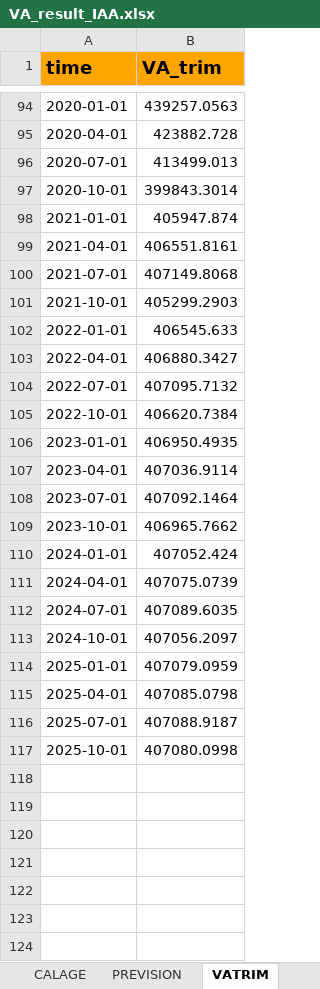
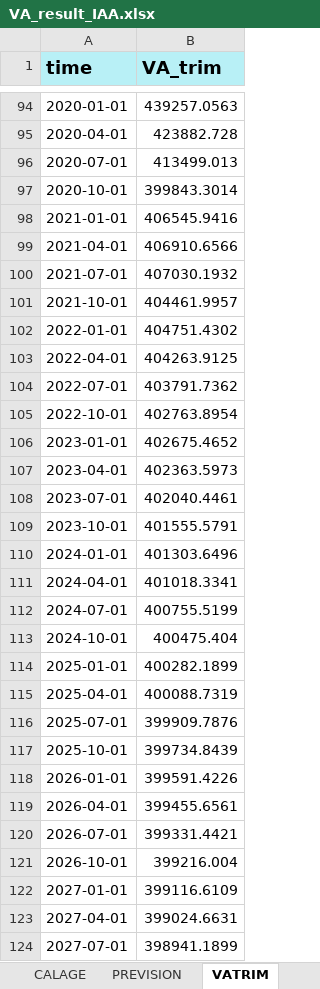
Before and after one commit to luckymaxtser/Compte_trim, an Excel workbook: VA_result_IAA.xlsx, sheet VATRIM, drawn as a sheet; only a part is shown, gaps mark what is left out; values as stored, in another font and other column widths than the file's, no borders; the diff covers the shown part only; the diff names each change by its address in the sheet, - before the commit and + after, or states it on an @@ line.

```diff
--- a/VA_result_IAA.xlsx (sheet VATRIM)
+++ b/VA_result_IAA.xlsx (sheet VATRIM)
-A1:B1 fill: #FFA500
+A1:B1 fill: #B8F0F6
-B98 (VA_trim): 405947.874
+B98 (VA_trim): 406545.9416
-B99 (VA_trim): 406551.8161
+B99 (VA_trim): 406910.6566
-B100 (VA_trim): 407149.8068
+B100 (VA_trim): 407030.1932
-B101 (VA_trim): 405299.2903
+B101 (VA_trim): 404461.9957
-B102 (VA_trim): 406545.633
+B102 (VA_trim): 404751.4302
-B103 (VA_trim): 406880.3427
+B103 (VA_trim): 404263.9125
-B104 (VA_trim): 407095.7132
+B104 (VA_trim): 403791.7362
-B105 (VA_trim): 406620.7384
+B105 (VA_trim): 402763.8954
-B106 (VA_trim): 406950.4935
+B106 (VA_trim): 402675.4652
-B107 (VA_trim): 407036.9114
+B107 (VA_trim): 402363.5973
-B108 (VA_trim): 407092.1464
+B108 (VA_trim): 402040.4461
-B109 (VA_trim): 406965.7662
+B109 (VA_trim): 401555.5791
-B110 (VA_trim): 407052.424
+B110 (VA_trim): 401303.6496
-B111 (VA_trim): 407075.0739
+B111 (VA_trim): 401018.3341
-B112 (VA_trim): 407089.6035
+B112 (VA_trim): 400755.5199
-B113 (VA_trim): 407056.2097
+B113 (VA_trim): 400475.404
-B114 (VA_trim): 407079.0959
+B114 (VA_trim): 400282.1899
-B115 (VA_trim): 407085.0798
+B115 (VA_trim): 400088.7319
-B116 (VA_trim): 407088.9187
+B116 (VA_trim): 399909.7876
-B117 (VA_trim): 407080.0998
+B117 (VA_trim): 399734.8439
+row 118: 2026-01-01 | 399591.4226
+row 119: 2026-04-01 | 399455.6561
+row 120: 2026-07-01 | 399331.4421
+row 121: 2026-10-01 | 399216.004
+row 122: 2027-01-01 | 399116.6109
+row 123: 2027-04-01 | 399024.6631
+row 124: 2027-07-01 | 398941.1899
```
Also changed, not shown: 9 added rows elsewhere in this sheet, sheet PREVISION, sheet INDI, sheet ETALONNAGE, sheet CALAGE, sheet RESIDUS, sheet CNA.
